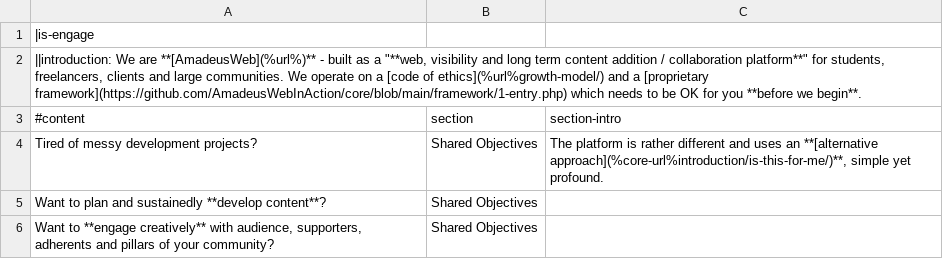
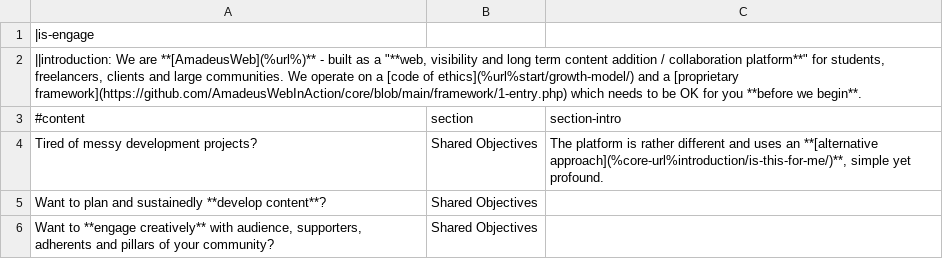
Before and after one commit to AmadeusWebInAction/web, a TSV file: let-us/start/home.tsv (was content/start.tsv), drawn as a sheet; only a part is shown.

```diff
--- a/content/start.tsv
+++ b/let-us/start/home.tsv
@@ -1,3 +1,3 @@
 |is-engage
-||introduction: We are **[AmadeusWeb](%url%)** - built as a "**web, visibility and long term content addition / collaboration platform**" for students, freelancers, clients and large communities. We operate on a [code of ethics](%url%growth-model/) and a [proprietary framework](https://github.com/AmadeusWebInAction/core/blob/main/framework/1-entry.php) which needs to be OK for you **before we begin**.
+||introduction: We are **[AmadeusWeb](%url%)** - built as a "**web, visibility and long term content addition / collaboration platform**" for students, freelancers, clients and large communities. We operate on a [code of ethics](%url%start/growth-model/) and a [proprietary framework](https://github.com/AmadeusWebInAction/core/blob/main/framework/1-entry.php) which needs to be OK for you **before we begin**.
 #content	section	section-intro
```
Also changed, not shown: data/site.tsv, we/we-are-relevant/_pages.tsv, 14 other files.
